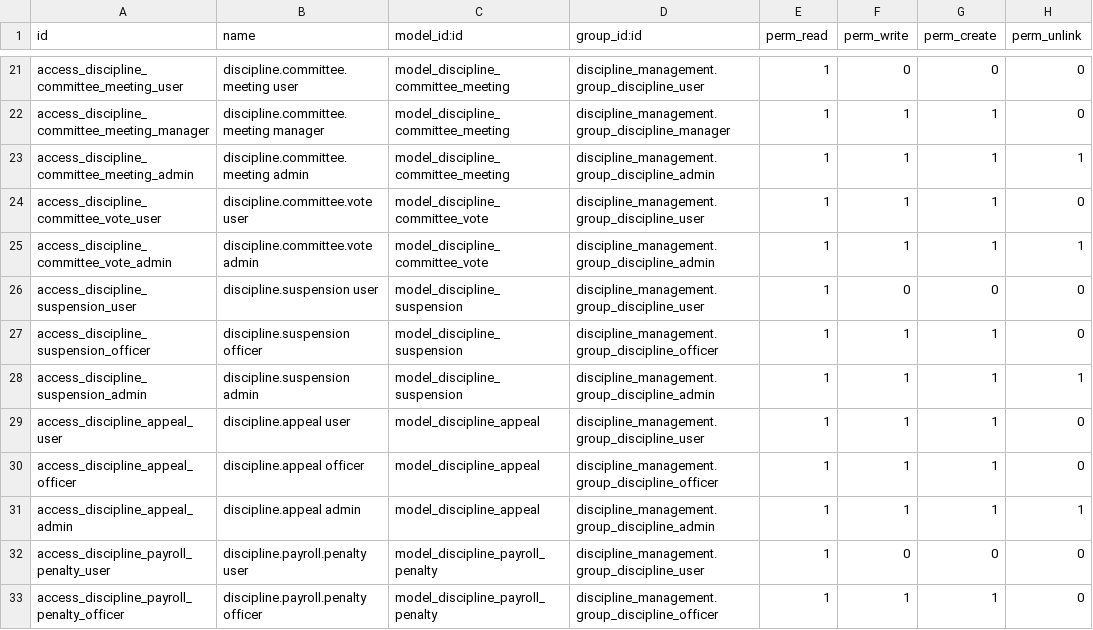
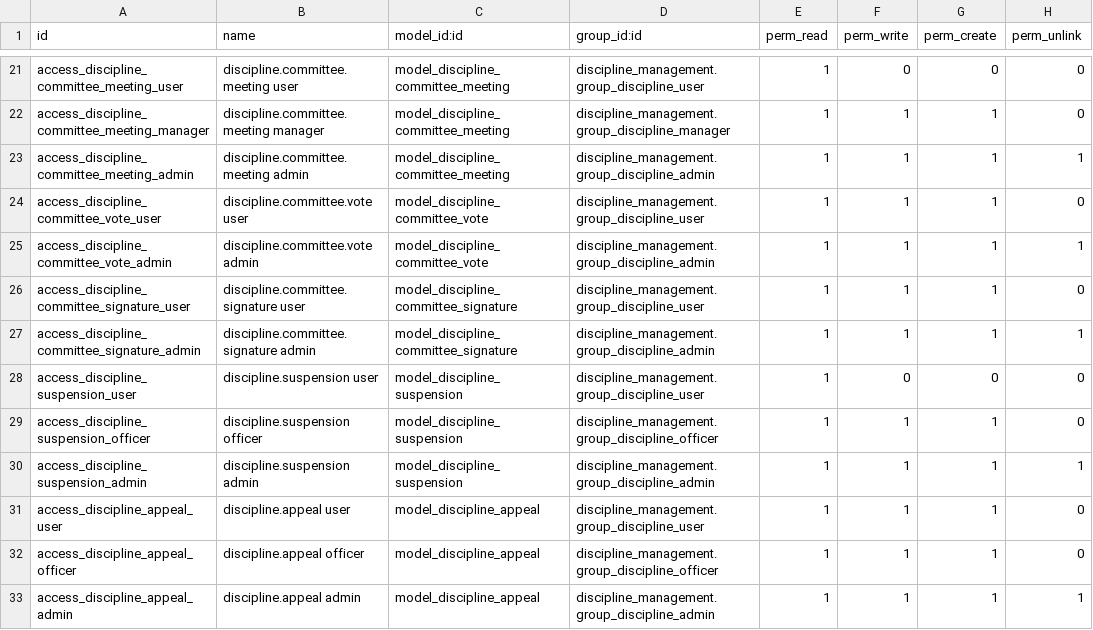
Before and after one commit to DesalegnTamirat/omni-bank-erp, a CSV file: custom_addons/discipline_management/security/ir.model.access.csv, drawn as a sheet; only a part is shown, gaps mark what is left out; the shorter side is filled out with more unchanged rows.

Commit message:
Enhance Discipline Management Module: UI Improvements, Workflow Adjustments, and Test Coverage
- Updated the discipline dashboard UI with new color gradients and status indicators for better visibility.
- Modified summary statistics colors for clarity on disciplinary levels.
- Refined test cases for committee meeting enforcement, ensuring proper signature collection and escalation flows.
- Improved discipline case views with new buttons for direct decision-making and escalation options.
- Enhanced committee meeting views with clearer phases and guidance banners for better user experience.
- Added digital signature functionality for committee members to streamline the approval process.
- Adjusted workflow logic to enforce proper governance and segregation of duties in disciplinary actions.

```diff
--- a/custom_addons/discipline_management/security/ir.model.access.csv
+++ b/custom_addons/discipline_management/security/ir.model.access.csv
@@ -25,2 +25,4 @@ access_discipline_committee_vote_user,discipline.committee.vote user,model_disci
 access_discipline_committee_vote_admin,discipline.committee.vote admin,model_discipline_committee_vote,discipline_management.group_discipline_admin,1,1,1,1
+access_discipline_committee_signature_user,discipline.committee.signature user,model_discipline_committee_signature,discipline_management.group_discipline_user,1,1,1,0
+access_discipline_committee_signature_admin,discipline.committee.signature admin,model_discipline_committee_signature,discipline_management.group_discipline_admin,1,1,1,1
 access_discipline_suspension_user,discipline.suspension user,model_discipline_suspension,discipline_management.group_discipline_user,1,0,0,0
```
Also changed, not shown: 15 other files.
